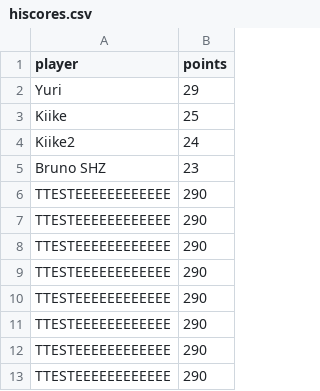
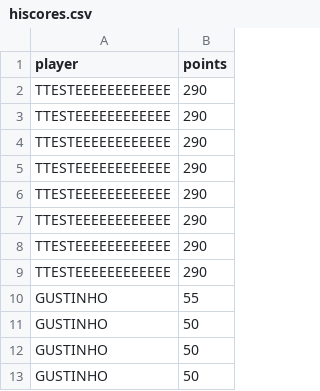
Before and after one commit to HenriqueFickert/MissaoResgate, a CSV file: ViviMain/hiscores.csv, drawn as a sheet; removed rows and columns are numbered as before the commit, all else as after; the diff names each change by its address in the sheet, - before the commit and + after, or states it on an @@ line.

```diff
--- a/ViviMain/hiscores.csv
+++ b/ViviMain/hiscores.csv
-row 2: Yuri | 29
-row 3: Kiike | 25
-row 4: Kiike2 | 24
-row 5: Bruno SHZ | 23
+row 10: GUSTINHO | 55
+row 11: GUSTINHO | 50
+row 12: GUSTINHO | 50
+row 13: GUSTINHO | 50
```
Also changed, not shown: 3 other files.
